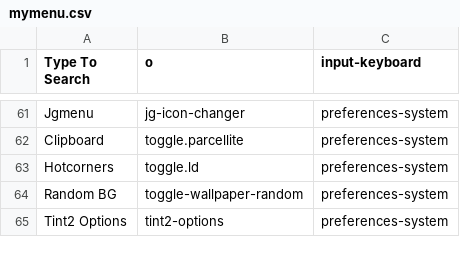
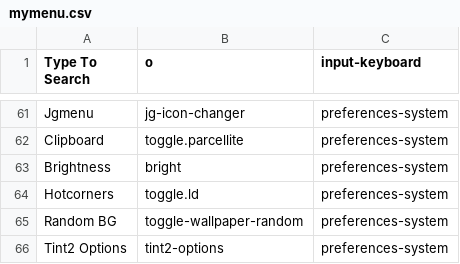
Before and after one commit to sleekmason/Lilidog-Bookworm, a CSV file: config/includes.chroot_after_packages/etc/skel/.config/jgmenu/mymenu.csv, drawn as a sheet; only a part is shown, gaps mark what is left out.

Commit message:
Adjusted bright script and added icons

```diff
--- a/config/includes.chroot_after_packages/etc/skel/.config/jgmenu/mymenu.csv
+++ b/config/includes.chroot_after_packages/etc/skel/.config/jgmenu/mymenu.csv
@@ -62,2 +62,3 @@ Jgmenu,              jg-icon-changer,                               preferences-
 Clipboard,           toggle.parcellite,                             preferences-system
+Brightness,          bright,                                        preferences-system
 Hotcorners,          toggle.ld,                                     preferences-system
```
Also changed, not shown: 9 other files.
